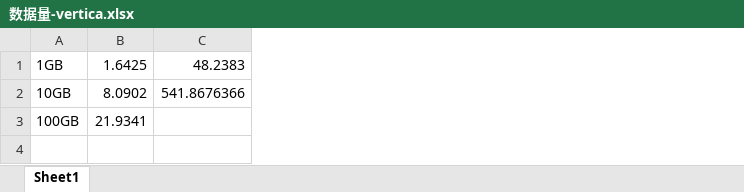
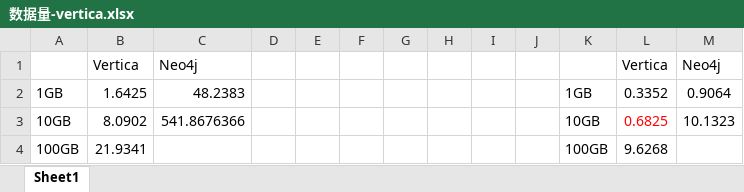
Before and after one commit to stevenneptune/Knowledgegraph, an Excel workbook: exp/数据量-vertica.xlsx, sheet Sheet1, drawn as a sheet; values as stored, in another font and other column widths than the file's, no borders; charts and pictures not drawn; addresses are those after the commit; the diff names each change by its address in the sheet, - before the commit and + after, or states it on an @@ line.

Commit message:
comparations of vertica and beo4j

```diff
--- a/exp/数据量-vertica.xlsx (sheet Sheet1)
+++ b/exp/数据量-vertica.xlsx (sheet Sheet1)
+column D, empty
+column E, empty
+column F, empty
+column G, empty
+column H, empty
+column I, empty
+column J, empty
+column K, rows 2-4: 1GB | 10GB | 100GB
+column L, rows 2-4: 0.3352 | 0.6825 | 9.6268
+column M, rows 2-3: 0.9064 | 10.1323
+row 1:  | Vertica | Neo4j |  |  |  |  |  |  |  |  | Vertica | Neo4j
```
Also changed, not shown: charts or pictures, 1 other file.
